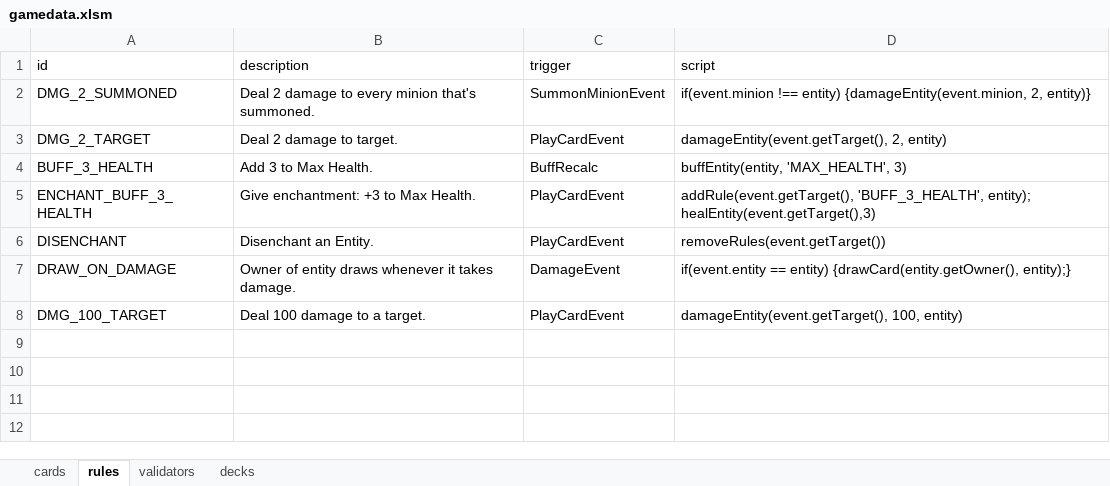
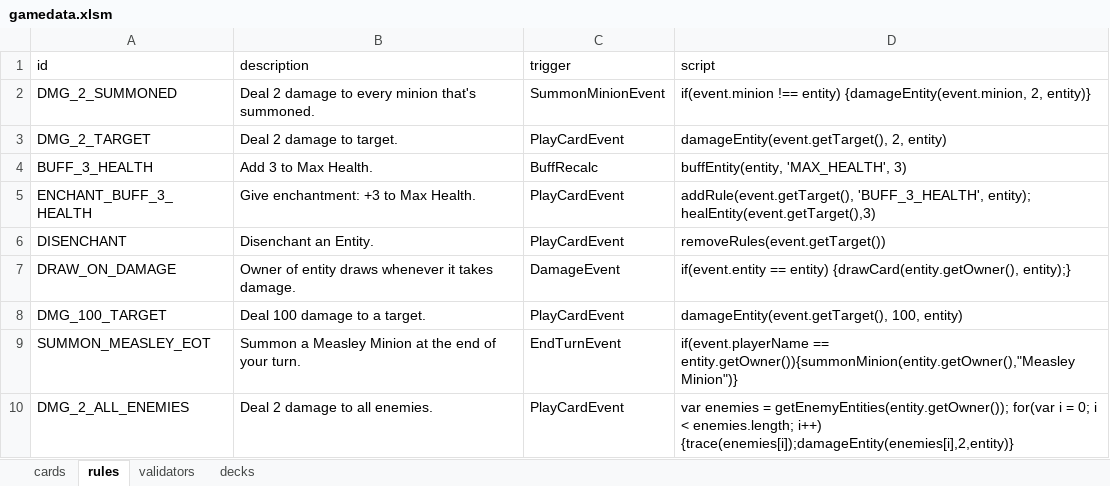
Before and after one commit to wx3/cardbattle, an Excel workbook: Data/gamedata.xlsm, sheet rules, drawn as a sheet; values as stored, in another font and other column widths than the file's, no borders; the diff names each change by its address in the sheet, - before the commit and + after, or states it on an @@ line.

```diff
--- a/Data/gamedata.xlsm (sheet rules)
+++ b/Data/gamedata.xlsm (sheet rules)
+row 9: SUMMON_MEASLEY_EOT | Summon a Measley Minion at the end of your turn. | EndTurnEvent | if(event.playerName == entity.getOwner()){summonMinion(entity.getOwner(),"Measley Minion")}
+row 10: DMG_2_ALL_ENEMIES | Deal 2 damage to all enemies. | PlayCardEvent | var enemies = getEnemyEntities(entity.getOwner()); for(var i = 0; i < enemies.length; i++) {trace(enemies[i]);damageEntity(enemies[i],2,entity)}
```
Also changed, not shown: sheet cards, 12 other files.
